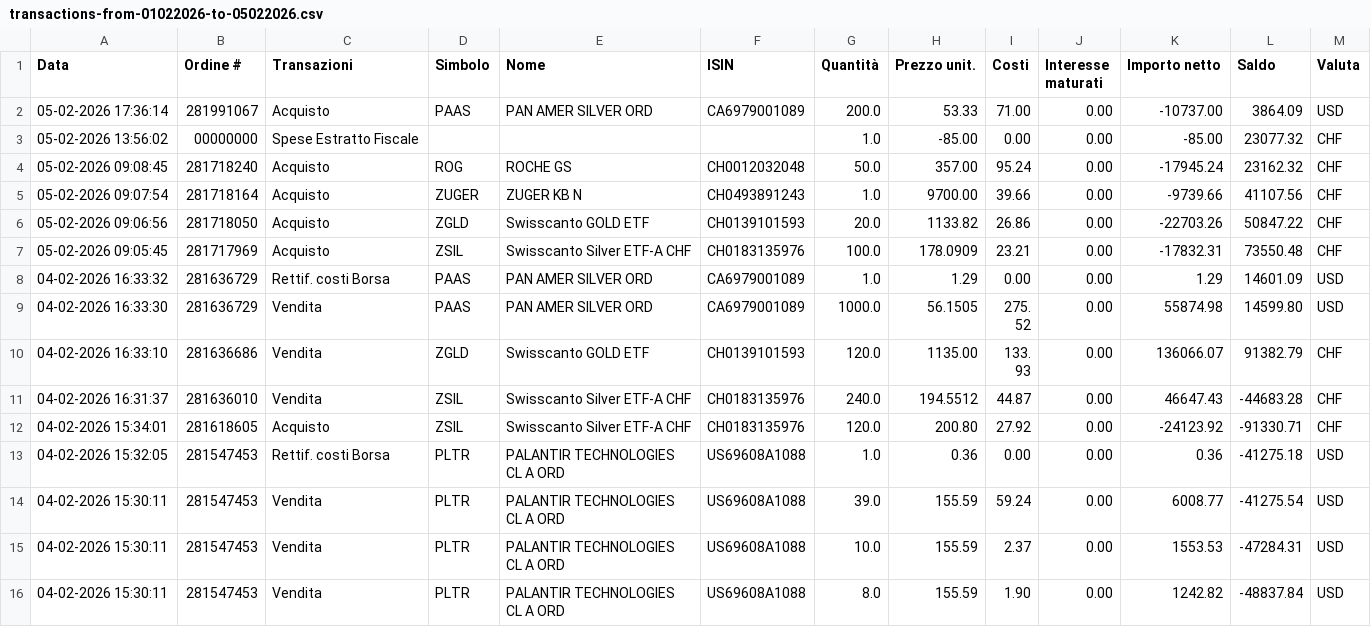
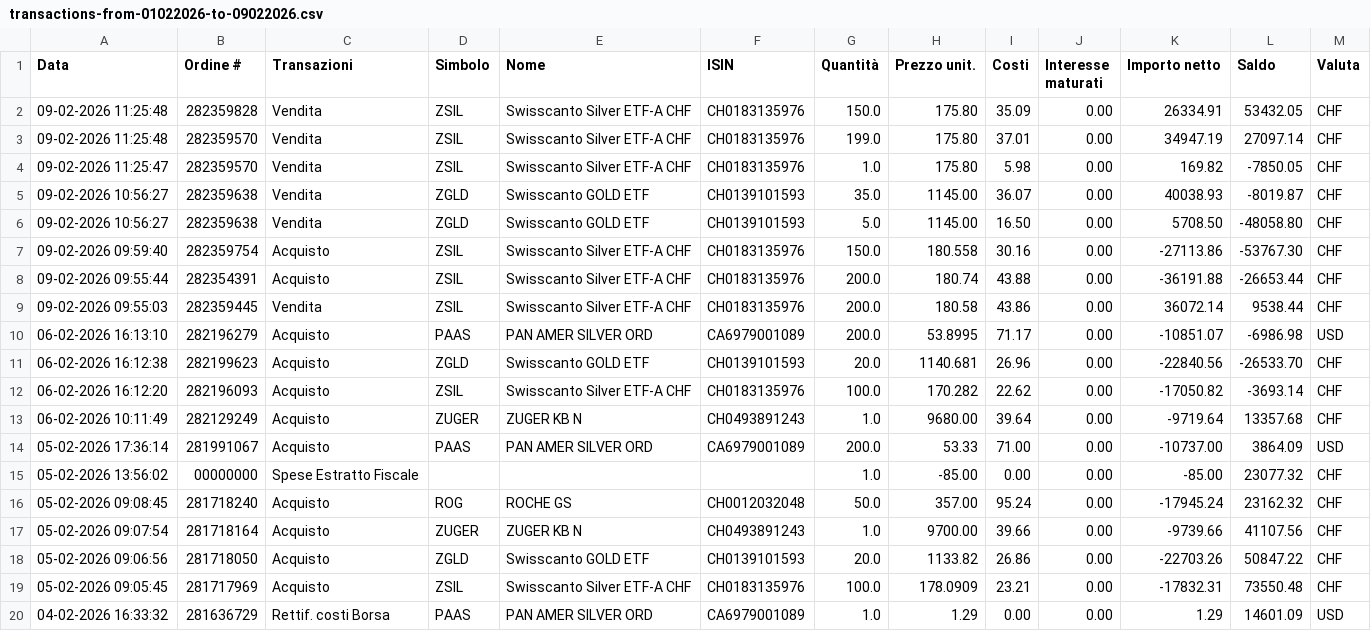
Before and after one commit to rressi/my-portfolio-notebooks, a CSV file: data/transactions-from-01022026-to-09022026.csv (was data/transactions-from-01022026-to-05022026.csv), drawn as a sheet; only a part is shown; the shorter side is filled out with more unchanged rows.

```diff
--- a/data/transactions-from-01022026-to-05022026.csv
+++ b/data/transactions-from-01022026-to-09022026.csv
@@ -1,2 +1,14 @@
 Data;Ordine #;Transazioni;Simbolo;Nome;ISIN;Quantità;Prezzo unit.;Costi;Interesse maturati;Importo netto;Saldo;Valuta
+09-02-2026 11:25:48;282359828;Vendita;ZSIL;"Swisscanto Silver ETF-A CHF";CH0183135976;150.0;175.80;35.09;0.00;26334.91;53432.05;CHF
+09-02-2026 11:25:48;282359570;Vendita;ZSIL;"Swisscanto Silver ETF-A CHF";CH0183135976;199.0;175.80;37.01;0.00;34947.19;27097.14;CHF
+09-02-2026 11:25:47;282359570;Vendita;ZSIL;"Swisscanto Silver ETF-A CHF";CH0183135976;1.0;175.80;5.98;0.00;169.82;-7850.05;CHF
+09-02-2026 10:56:27;282359638;Vendita;ZGLD;"Swisscanto GOLD ETF";CH0139101593;35.0;1145.00;36.07;0.00;40038.93;-8019.87;CHF
+09-02-2026 10:56:27;282359638;Vendita;ZGLD;"Swisscanto GOLD ETF";CH0139101593;5.0;1145.00;16.50;0.00;5708.50;-48058.80;CHF
+09-02-2026 09:59:40;282359754;Acquisto;ZSIL;"Swisscanto Silver ETF-A CHF";CH0183135976;150.0;180.558;30.16;0.00;-27113.86;-53767.30;CHF
+09-02-2026 09:55:44;282354391;Acquisto;ZSIL;"Swisscanto Silver ETF-A CHF";CH0183135976;200.0;180.74;43.88;0.00;-36191.88;-26653.44;CHF
+09-02-2026 09:55:03;282359445;Vendita;ZSIL;"Swisscanto Silver ETF-A CHF";CH0183135976;200.0;180.58;43.86;0.00;36072.14;9538.44;CHF
+06-02-2026 16:13:10;282196279;Acquisto;PAAS;"PAN AMER SILVER ORD";CA6979001089;200.0;53.8995;71.17;0.00;-10851.07;-6986.98;USD
+06-02-2026 16:12:38;282199623;Acquisto;ZGLD;"Swisscanto GOLD ETF";CH0139101593;20.0;1140.681;26.96;0.00;-22840.56;-26533.70;CHF
+06-02-2026 16:12:20;282196093;Acquisto;ZSIL;"Swisscanto Silver ETF-A CHF";CH0183135976;100.0;170.282;22.62;0.00;-17050.82;-3693.14;CHF
+06-02-2026 10:11:49;282129249;Acquisto;ZUGER;"ZUGER KB N";CH0493891243;1.0;9680.00;39.64;0.00;-9719.64;13357.68;CHF
 05-02-2026 17:36:14;281991067;Acquisto;PAAS;"PAN AMER SILVER ORD";CA6979001089;200.0;53.33;71.00;0.00;-10737.00;3864.09;USD
```
Also changed, not shown: 48 other files.
